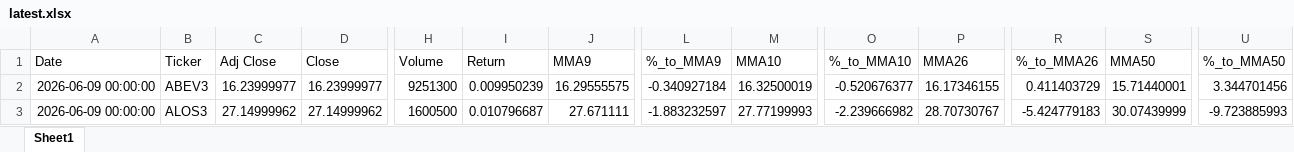
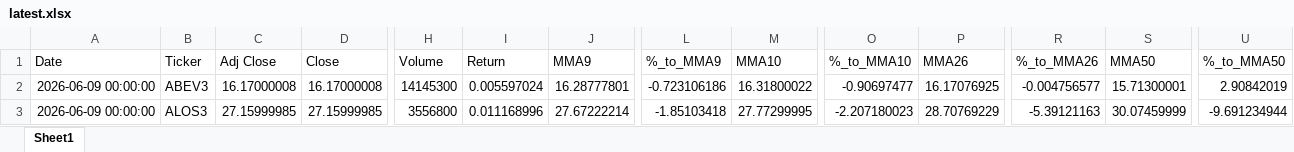
Before and after one commit to GiovanniCharret/robusta_market_analysis, an Excel workbook: site/data/latest.xlsx, sheet Sheet1, drawn as a sheet; only a part is shown, gaps mark what is left out; values as stored, in another font and other column widths than the file's, no borders; the diff covers the shown part only; the diff names each change by its address in the sheet, - before the commit and + after, or states it on an @@ line.

```diff
--- a/site/data/latest.xlsx (sheet Sheet1)
+++ b/site/data/latest.xlsx (sheet Sheet1)
-C2 (Adj Close): 16.23999977
+C2 (Adj Close): 16.17000008
-D2 (Close): 16.23999977
+D2 (Close): 16.17000008
-H2 (Volume): 9251300
+H2 (Volume): 14145300
-I2 (Return): 0.009950239
+I2 (Return): 0.005597024
-J2 (MMA9): 16.29555575
+J2 (MMA9): 16.28777801
-L2 (%_to_MMA9): -0.340927184
+L2 (%_to_MMA9): -0.723106186
-M2 (MMA10): 16.32500019
+M2 (MMA10): 16.31800022
-O2 (%_to_MMA10): -0.520676377
+O2 (%_to_MMA10): -0.90697477
-P2 (MMA26): 16.17346155
+P2 (MMA26): 16.17076925
-R2 (%_to_MMA26): 0.411403729
+R2 (%_to_MMA26): -0.004756577
-S2 (MMA50): 15.71440001
+S2 (MMA50): 15.71300001
-U2 (%_to_MMA50): 3.344701456
+U2 (%_to_MMA50): 2.90842019
-C3 (Adj Close): 27.14999962
+C3 (Adj Close): 27.15999985
-D3 (Close): 27.14999962
+D3 (Close): 27.15999985
-H3 (Volume): 1600500
+H3 (Volume): 3556800
-I3 (Return): 0.010796687
+I3 (Return): 0.011168996
-J3 (MMA9): 27.671111
+J3 (MMA9): 27.67222214
-L3 (%_to_MMA9): -1.883232597
+L3 (%_to_MMA9): -1.85103418
-M3 (MMA10): 27.77199993
+M3 (MMA10): 27.77299995
-O3 (%_to_MMA10): -2.239666982
+O3 (%_to_MMA10): -2.207180023
-P3 (MMA26): 28.70730767
+P3 (MMA26): 28.70769229
-R3 (%_to_MMA26): -5.424779183
+R3 (%_to_MMA26): -5.39121163
-S3 (MMA50): 30.07439999
+S3 (MMA50): 30.07459999
-U3 (%_to_MMA50): -9.723885993
+U3 (%_to_MMA50): -9.691234944
```
Also changed, not shown: 1579 edited cells elsewhere in this sheet, 1 other file.
